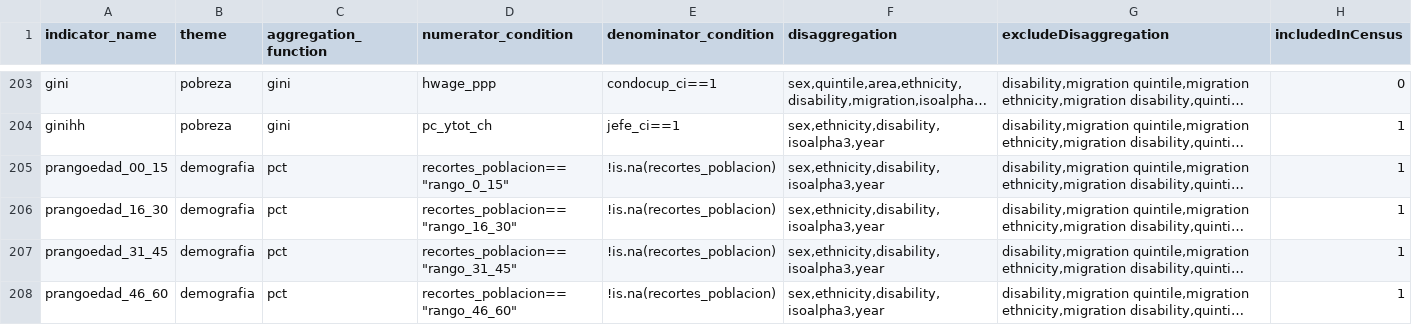
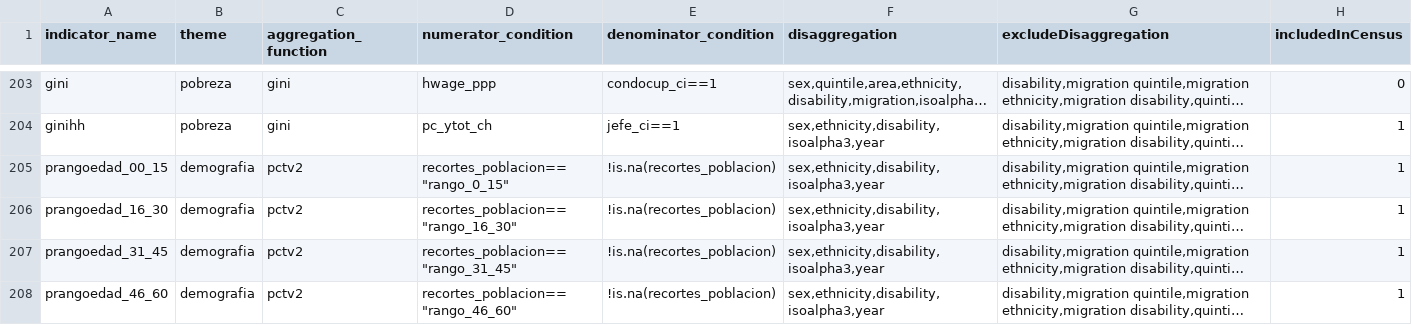
Before and after one commit to BID-DATA/calculo_indicators_R, a CSV file: Inputs/idefCensos.csv, drawn as a sheet; only a part is shown, gaps mark what is left out; long unchanged cells end in …; the diff covers the shown part only; the diff names each change by its address in the sheet, - before the commit and + after, or states it on an @@ line.

Commit message:
Update idefCensos.csv

```diff
--- a/Inputs/idefCensos.csv
+++ b/Inputs/idefCensos.csv
-C205:C208 (aggregation_function): pct
+C205:C208 (aggregation_function): pctv2
```
Also changed, not shown: 1 removed row and 3 edited cells elsewhere in this file.
